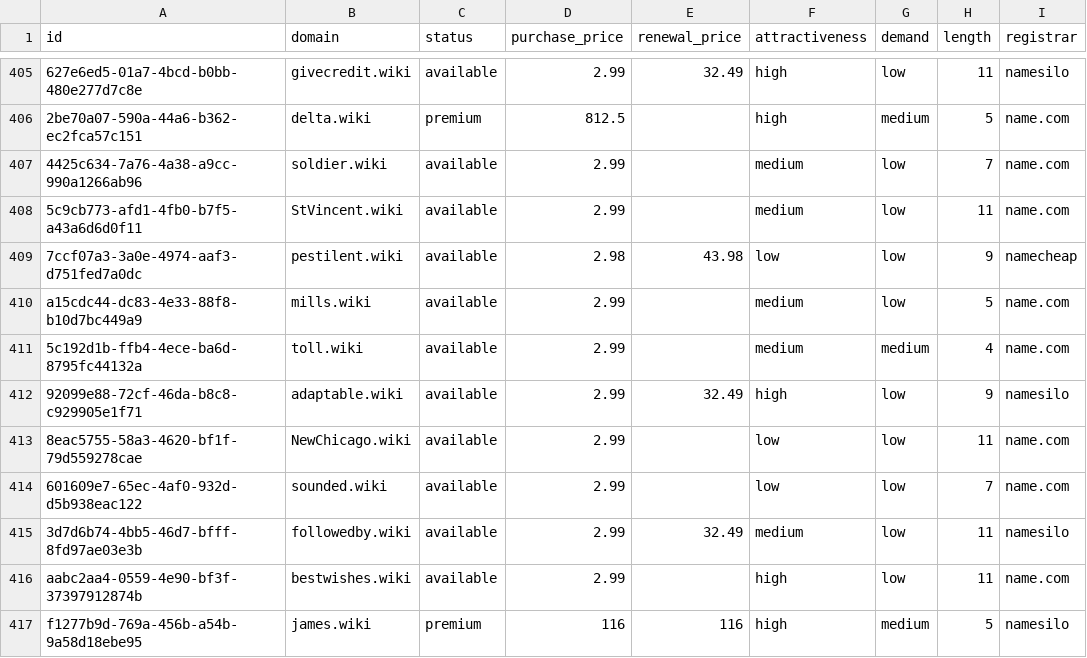
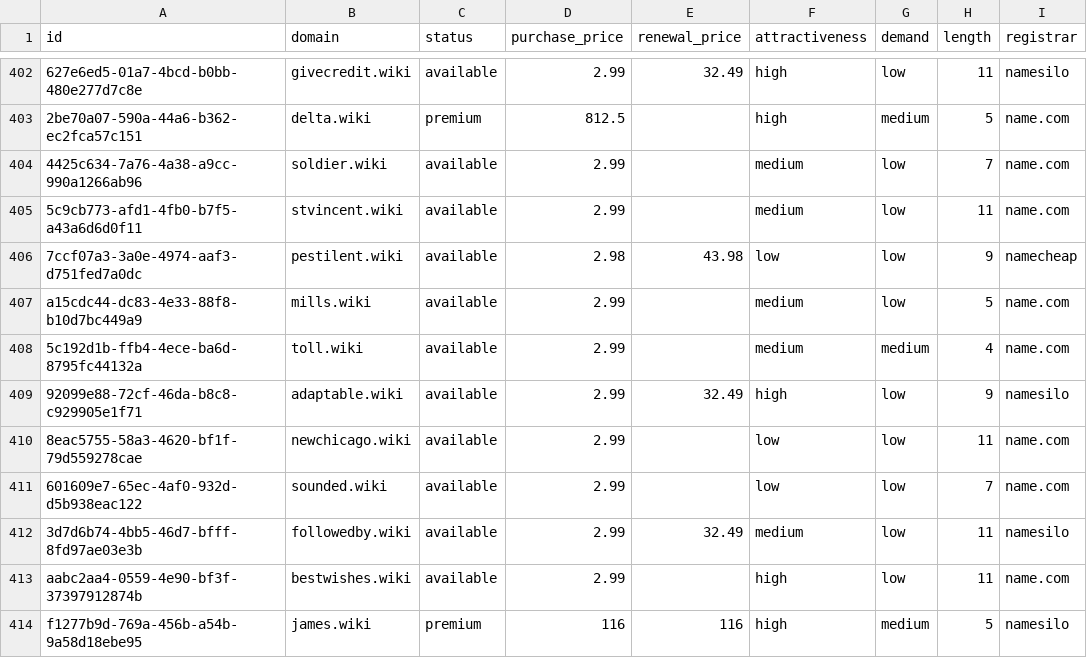
Before and after one commit to UniqueDomains/wiki-oneword-domains, a CSV file: wiki.csv, drawn as a sheet; only a part is shown, gaps mark what is left out; addresses are those after the commit; the diff covers the shown part only; the diff names each change by its address in the sheet, - before the commit and + after, or states it on an @@ line.

Commit message:
Domains update

```diff
--- a/wiki.csv
+++ b/wiki.csv
-B405 (domain): StVincent.wiki
+B405 (domain): stvincent.wiki
-B410 (domain): NewChicago.wiki
+B410 (domain): newchicago.wiki
```
Also changed, not shown: 4 added rows, 4 removed rows and 72 edited cells elsewhere in this file, 4 other files.
